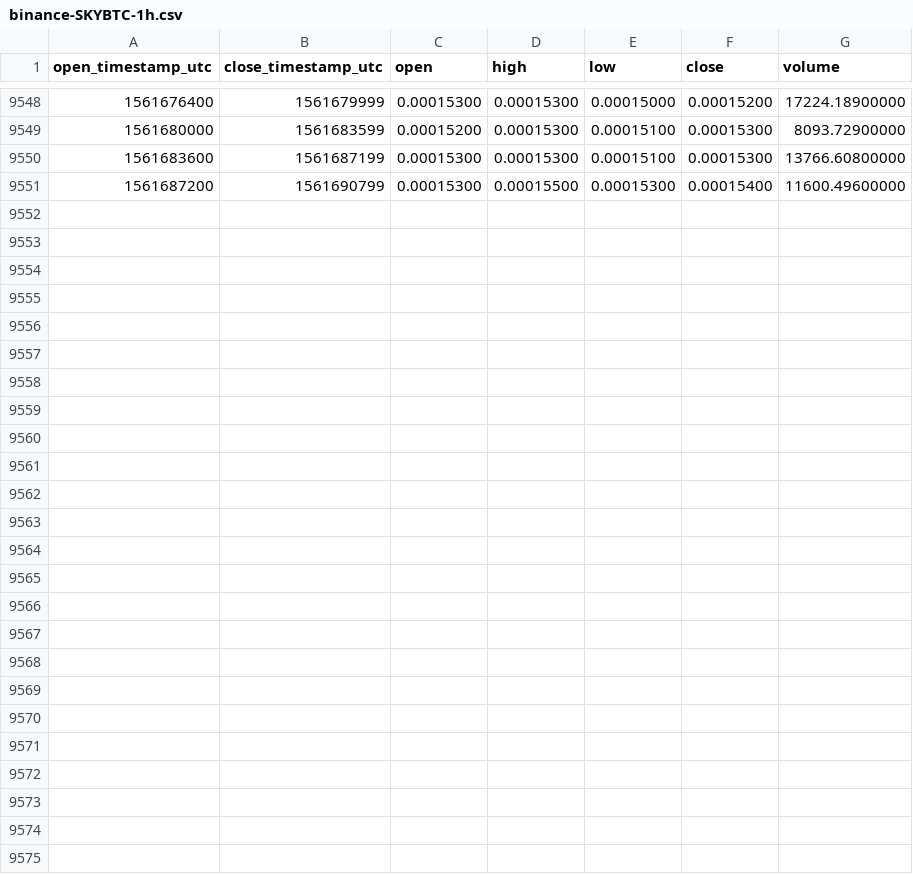
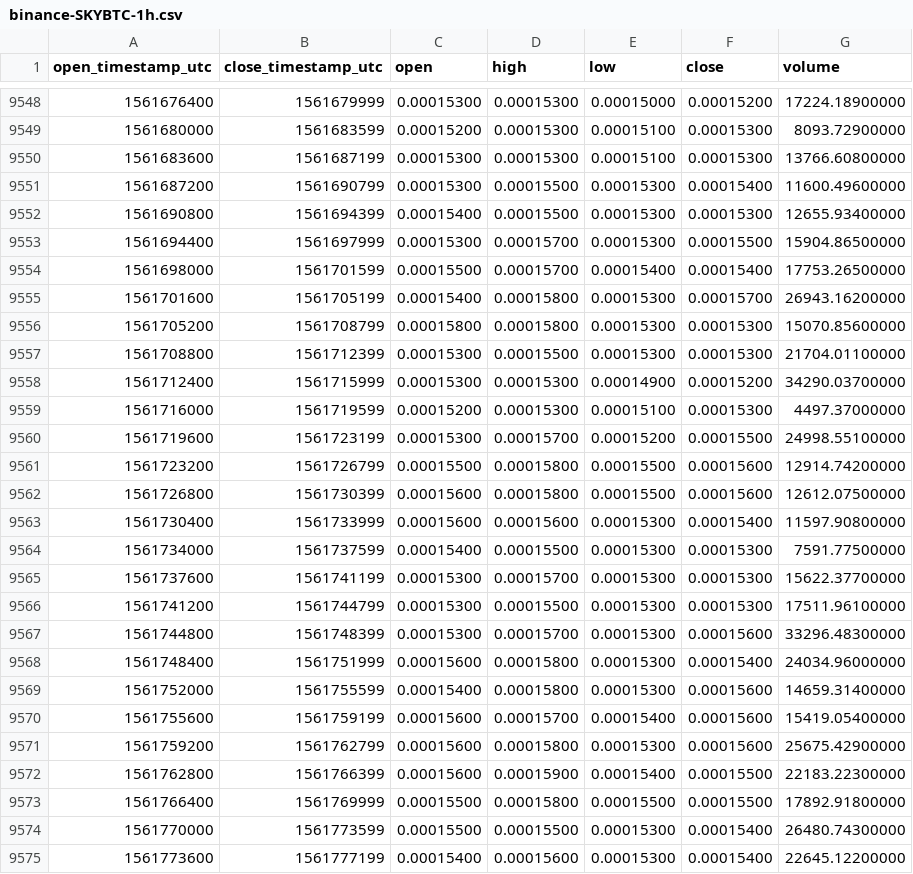
Before and after one commit to cryptobigbro/binance-SKYBTC, a CSV file: binance-SKYBTC-1h.csv, drawn as a sheet; only a part is shown, gaps mark what is left out.

Commit message:
Update OHLCV data.

```diff
--- a/binance-SKYBTC-1h.csv
+++ b/binance-SKYBTC-1h.csv
@@ -9551 +9551,25 @@ open_timestamp_utc,close_timestamp_utc,open,high,low,close,volume
 1561687200,1561690799,0.00015300,0.00015500,0.00015300,0.00015400,11600.49600000
+1561690800,1561694399,0.00015400,0.00015500,0.00015300,0.00015300,12655.93400000
+1561694400,1561697999,0.00015300,0.00015700,0.00015300,0.00015500,15904.86500000
+1561698000,1561701599,0.00015500,0.00015700,0.00015400,0.00015400,17753.26500000
+1561701600,1561705199,0.00015400,0.00015800,0.00015300,0.00015700,26943.16200000
+1561705200,1561708799,0.00015800,0.00015800,0.00015300,0.00015300,15070.85600000
+1561708800,1561712399,0.00015300,0.00015500,0.00015300,0.00015300,21704.01100000
+1561712400,1561715999,0.00015300,0.00015300,0.00014900,0.00015200,34290.03700000
+1561716000,1561719599,0.00015200,0.00015300,0.00015100,0.00015300,4497.37000000
+1561719600,1561723199,0.00015300,0.00015700,0.00015200,0.00015500,24998.55100000
+1561723200,1561726799,0.00015500,0.00015800,0.00015500,0.00015600,12914.74200000
+1561726800,1561730399,0.00015600,0.00015800,0.00015500,0.00015600,12612.07500000
+1561730400,1561733999,0.00015600,0.00015600,0.00015300,0.00015400,11597.90800000
+1561734000,1561737599,0.00015400,0.00015500,0.00015300,0.00015300,7591.77500000
+1561737600,1561741199,0.00015300,0.00015700,0.00015300,0.00015300,15622.37700000
+1561741200,1561744799,0.00015300,0.00015500,0.00015300,0.00015300,17511.96100000
+1561744800,1561748399,0.00015300,0.00015700,0.00015300,0.00015600,33296.48300000
+1561748400,1561751999,0.00015600,0.00015800,0.00015300,0.00015400,24034.96000000
+1561752000,1561755599,0.00015400,0.00015800,0.00015300,0.00015600,14659.31400000
+1561755600,1561759199,0.00015600,0.00015700,0.00015400,0.00015600,15419.05400000
+1561759200,1561762799,0.00015600,0.00015800,0.00015300,0.00015600,25675.42900000
+1561762800,1561766399,0.00015600,0.00015900,0.00015400,0.00015500,22183.22300000
+1561766400,1561769999,0.00015500,0.00015800,0.00015500,0.00015500,17892.91800000
+1561770000,1561773599,0.00015500,0.00015500,0.00015300,0.00015400,26480.74300000
+1561773600,1561777199,0.00015400,0.00015600,0.00015300,0.00015400,22645.12200000
```
Also changed, not shown: binance-SKYBTC-1d.csv.
